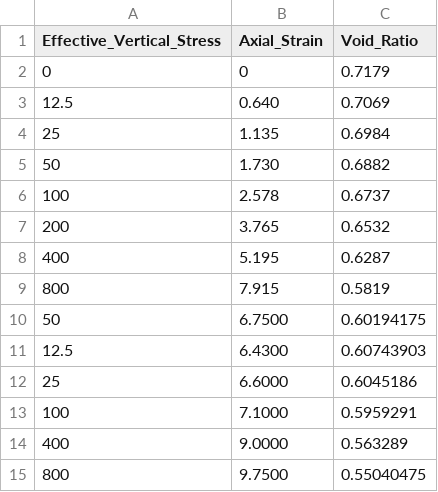
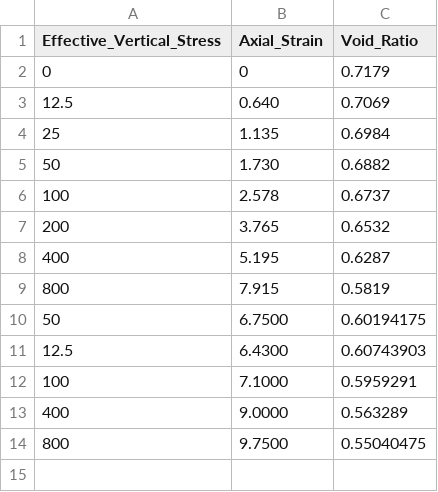
Before and after one commit to mbialek11/naprezenia, a CSV file: danemagda12.113.csv, drawn as a sheet.

Commit message:
Update danemagda12.113.csv

```diff
--- a/danemagda12.113.csv
+++ b/danemagda12.113.csv
@@ -11,3 +11,2 @@ Effective_Vertical_Stress,Axial_Strain,Void_Ratio
 12.5,6.4300,0.60743903
-25,6.6000,0.6045186
 100,7.1000,0.5959291
```
